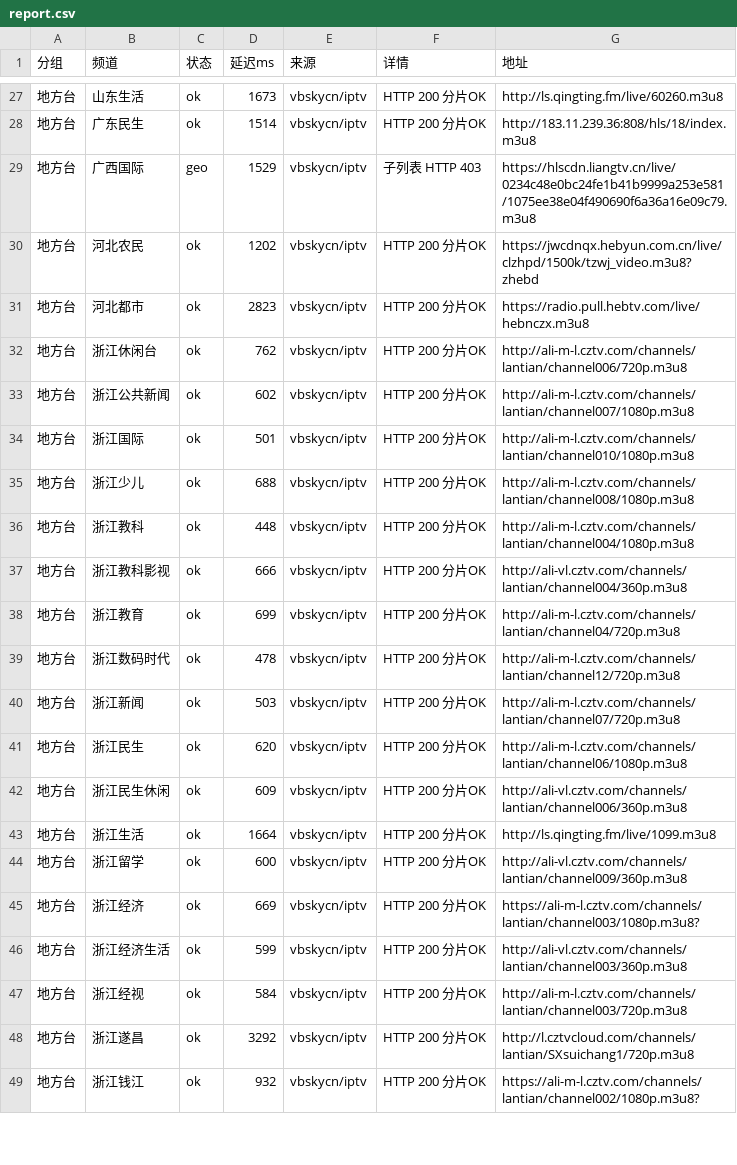
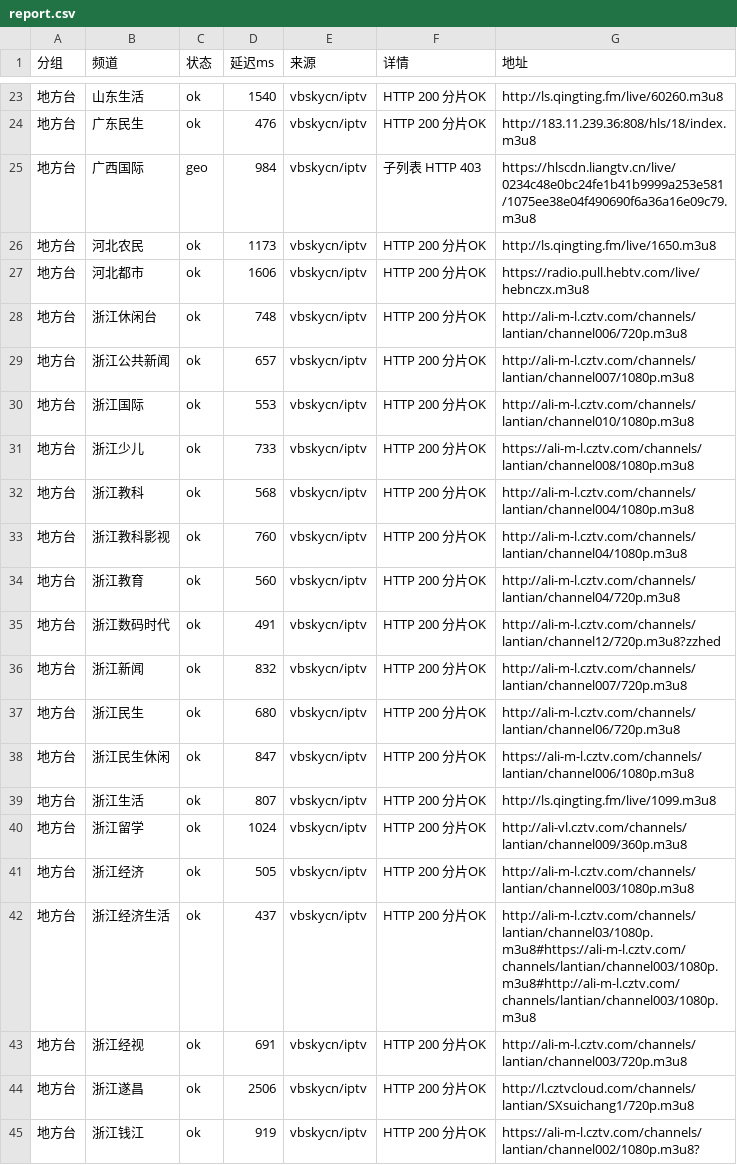
Before and after one commit to coollightxp/live-tv, a CSV file: report.csv, drawn as a sheet; only a part is shown, gaps mark what is left out; the diff covers the shown part only.

```diff
--- a/report.csv
+++ b/report.csv
@@ -27,23 +23,23 @@
-地方台,山东生活,ok,1673,vbskycn/iptv,HTTP 200 分片OK,http://ls.qingting.fm/live/60260.m3u8
-地方台,广东民生,ok,1514,vbskycn/iptv,HTTP 200 分片OK,http://183.11.239.36:808/hls/18/index.m3u8
-地方台,广西国际,geo,1529,vbskycn/iptv,子列表 HTTP 403,https://hlscdn.liangtv.cn/live/0234c48e0bc24fe1b41b9999a253e581/1075ee38e04f490690f6a36a16e09c79.m3u8
-地方台,河北农民,ok,1202,vbskycn/iptv,HTTP 200 分片OK,https://jwcdnqx.hebyun.com.cn/live/clzhpd/1500k/tzwj_video.m3u8?zhebd
-地方台,河北都市,ok,2823,vbskycn/iptv,HTTP 200 分片OK,https://radio.pull.hebtv.com/live/hebnczx.m3u8
-地方台,浙江休闲台,ok,762,vbskycn/iptv,HTTP 200 分片OK,http://ali-m-l.cztv.com/channels/lantian/channel006/720p.m3u8
-地方台,浙江公共新闻,ok,602,vbskycn/iptv,HTTP 200 分片OK,http://ali-m-l.cztv.com/channels/lantian/channel007/1080p.m3u8
-地方台,浙江国际,ok,501,vbskycn/iptv,HTTP 200 分片OK,http://ali-m-l.cztv.com/channels/lantian/channel010/1080p.m3u8
-地方台,浙江少儿,ok,688,vbskycn/iptv,HTTP 200 分片OK,http://ali-m-l.cztv.com/channels/lantian/channel008/1080p.m3u8
-地方台,浙江教科,ok,448,vbskycn/iptv,HTTP 200 分片OK,http://ali-m-l.cztv.com/channels/lantian/channel004/1080p.m3u8
-地方台,浙江教科影视,ok,666,vbskycn/iptv,HTTP 200 分片OK,http://ali-vl.cztv.com/channels/lantian/channel004/360p.m3u8
-地方台,浙江教育,ok,699,vbskycn/iptv,HTTP 200 分片OK,http://ali-m-l.cztv.com/channels/lantian/channel04/720p.m3u8
-地方台,浙江数码时代,ok,478,vbskycn/iptv,HTTP 200 分片OK,http://ali-m-l.cztv.com/channels/lantian/channel12/720p.m3u8
-地方台,浙江新闻,ok,503,vbskycn/iptv,HTTP 200 分片OK,http://ali-m-l.cztv.com/channels/lantian/channel07/720p.m3u8
-地方台,浙江民生,ok,620,vbskycn/iptv,HTTP 200 分片OK,http://ali-m-l.cztv.com/channels/lantian/channel06/1080p.m3u8
-地方台,浙江民生休闲,ok,609,vbskycn/iptv,HTTP 200 分片OK,http://ali-vl.cztv.com/channels/lantian/channel006/360p.m3u8
-地方台,浙江生活,ok,1664,vbskycn/iptv,HTTP 200 分片OK,http://ls.qingting.fm/live/1099.m3u8
-地方台,浙江留学,ok,600,vbskycn/iptv,HTTP 200 分片OK,http://ali-vl.cztv.com/channels/lantian/channel009/360p.m3u8
-地方台,浙江经济,ok,669,vbskycn/iptv,HTTP 200 分片OK,https://ali-m-l.cztv.com/channels/lantian/channel003/1080p.m3u8?
-地方台,浙江经济生活,ok,599,vbskycn/iptv,HTTP 200 分片OK,http://ali-vl.cztv.com/channels/lantian/channel003/360p.m3u8
-地方台,浙江经视,ok,584,vbskycn/iptv,HTTP 200 分片OK,http://ali-m-l.cztv.com/channels/lantian/channel003/720p.m3u8
-地方台,浙江遂昌,ok,3292,vbskycn/iptv,HTTP 200 分片OK,http://l.cztvcloud.com/channels/lantian/SXsuichang1/720p.m3u8
-地方台,浙江钱江,ok,932,vbskycn/iptv,HTTP 200 分片OK,https://ali-m-l.cztv.com/channels/lantian/channel002/1080p.m3u8?
+地方台,山东生活,ok,1540,vbskycn/iptv,HTTP 200 分片OK,http://ls.qingting.fm/live/60260.m3u8
+地方台,广东民生,ok,476,vbskycn/iptv,HTTP 200 分片OK,http://183.11.239.36:808/hls/18/index.m3u8
+地方台,广西国际,geo,984,vbskycn/iptv,子列表 HTTP 403,https://hlscdn.liangtv.cn/live/0234c48e0bc24fe1b41b9999a253e581/1075ee38e04f490690f6a36a16e09c79.m3u8
+地方台,河北农民,ok,1173,vbskycn/iptv,HTTP 200 分片OK,http://ls.qingting.fm/live/1650.m3u8
+地方台,河北都市,ok,1606,vbskycn/iptv,HTTP 200 分片OK,https://radio.pull.hebtv.com/live/hebnczx.m3u8
+地方台,浙江休闲台,ok,748,vbskycn/iptv,HTTP 200 分片OK,http://ali-m-l.cztv.com/channels/lantian/channel006/720p.m3u8
+地方台,浙江公共新闻,ok,657,vbskycn/iptv,HTTP 200 分片OK,http://ali-m-l.cztv.com/channels/lantian/channel007/1080p.m3u8
+地方台,浙江国际,ok,553,vbskycn/iptv,HTTP 200 分片OK,http://ali-m-l.cztv.com/channels/lantian/channel010/1080p.m3u8
+地方台,浙江少儿,ok,733,vbskycn/iptv,HTTP 200 分片OK,https://ali-m-l.cztv.com/channels/lantian/channel008/1080p.m3u8
+地方台,浙江教科,ok,568,vbskycn/iptv,HTTP 200 分片OK,http://ali-m-l.cztv.com/channels/lantian/channel004/1080p.m3u8
+地方台,浙江教科影视,ok,760,vbskycn/iptv,HTTP 200 分片OK,http://ali-m-l.cztv.com/channels/lantian/channel04/1080p.m3u8
+地方台,浙江教育,ok,560,vbskycn/iptv,HTTP 200 分片OK,http://ali-m-l.cztv.com/channels/lantian/channel04/720p.m3u8
+地方台,浙江数码时代,ok,491,vbskycn/iptv,HTTP 200 分片OK,http://ali-m-l.cztv.com/channels/lantian/channel12/720p.m3u8?zzhed
+地方台,浙江新闻,ok,832,vbskycn/iptv,HTTP 200 分片OK,http://ali-m-l.cztv.com/channels/lantian/channel007/720p.m3u8
+地方台,浙江民生,ok,680,vbskycn/iptv,HTTP 200 分片OK,http://ali-m-l.cztv.com/channels/lantian/channel06/720p.m3u8
+地方台,浙江民生休闲,ok,847,vbskycn/iptv,HTTP 200 分片OK,https://ali-m-l.cztv.com/channels/lantian/channel006/1080p.m3u8
+地方台,浙江生活,ok,807,vbskycn/iptv,HTTP 200 分片OK,http://ls.qingting.fm/live/1099.m3u8
+地方台,浙江留学,ok,1024,vbskycn/iptv,HTTP 200 分片OK,http://ali-vl.cztv.com/channels/lantian/channel009/360p.m3u8
+地方台,浙江经济,ok,505,vbskycn/iptv,HTTP 200 分片OK,http://ali-m-l.cztv.com/channels/lantian/channel003/1080p.m3u8
+地方台,浙江经济生活,ok,437,vbskycn/iptv,HTTP 200 分片OK,http://ali-m-l.cztv.com/channels/lantian/channel03/1080p.m3u8#https://ali-m-l.cztv.com/channels/lantian/channel003/1080p.m3u8#http://ali-m-l.cztv.com/channels/lantian/channel003/1080p.m3u8
+地方台,浙江经视,ok,691,vbskycn/iptv,HTTP 200 分片OK,http://ali-m-l.cztv.com/channels/lantian/channel003/720p.m3u8
+地方台,浙江遂昌,ok,2506,vbskycn/iptv,HTTP 200 分片OK,http://l.cztvcloud.com/channels/lantian/SXsuichang1/720p.m3u8
+地方台,浙江钱江,ok,919,vbskycn/iptv,HTTP 200 分片OK,https://ali-m-l.cztv.com/channels/lantian/channel002/1080p.m3u8?
```
Also changed, not shown: 1 added row, 8 removed rows and 69 edited cells elsewhere in this file, 3 other files.
